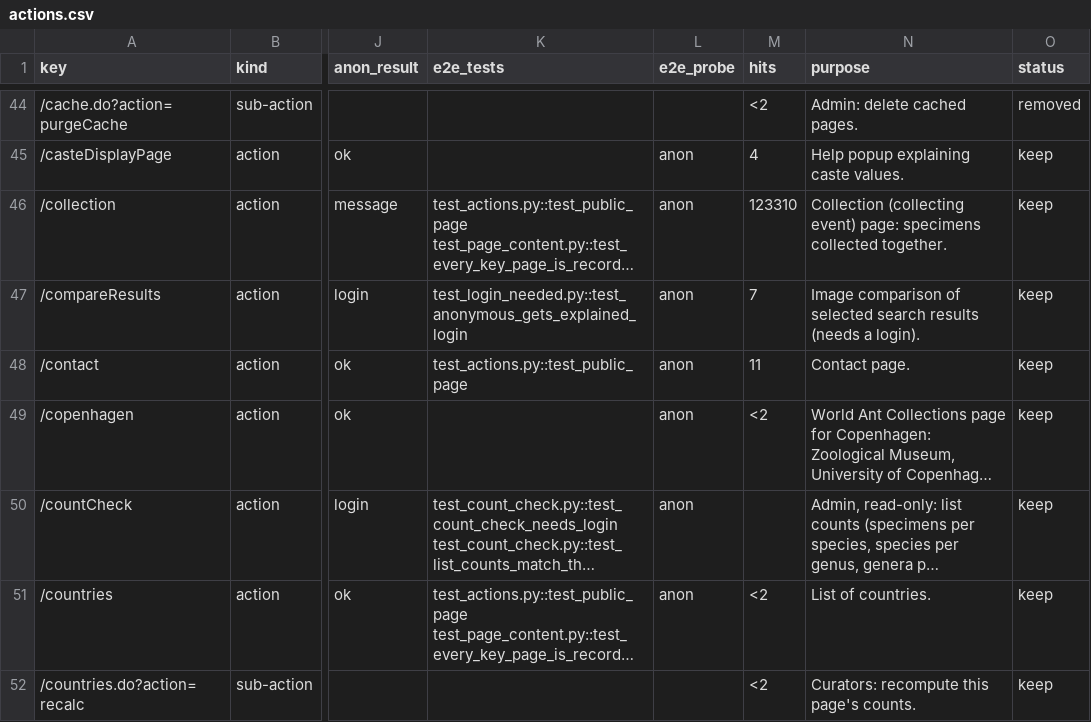
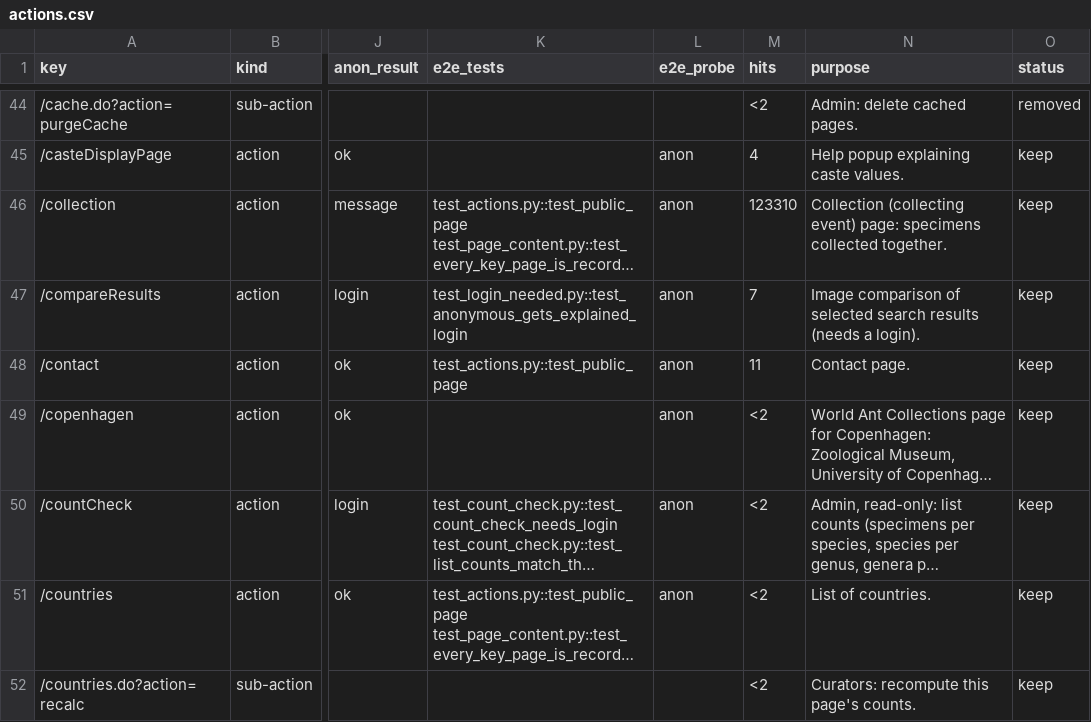
Before and after one commit to calacademy-research/antweb, a CSV file: docs/catalog/actions.csv, drawn as a sheet; only a part is shown, gaps mark what is left out; long unchanged cells end in …; the diff covers the shown part only; the diff names each change by its address in the sheet, - before the commit and + after, or states it on an @@ line.

```diff
--- a/docs/catalog/actions.csv
+++ b/docs/catalog/actions.csv
-M50 (hits): (empty)
+M50 (hits): <2
```
Also changed, not shown: 1 added row and 4 edited cells elsewhere in this file, 28 other files.
